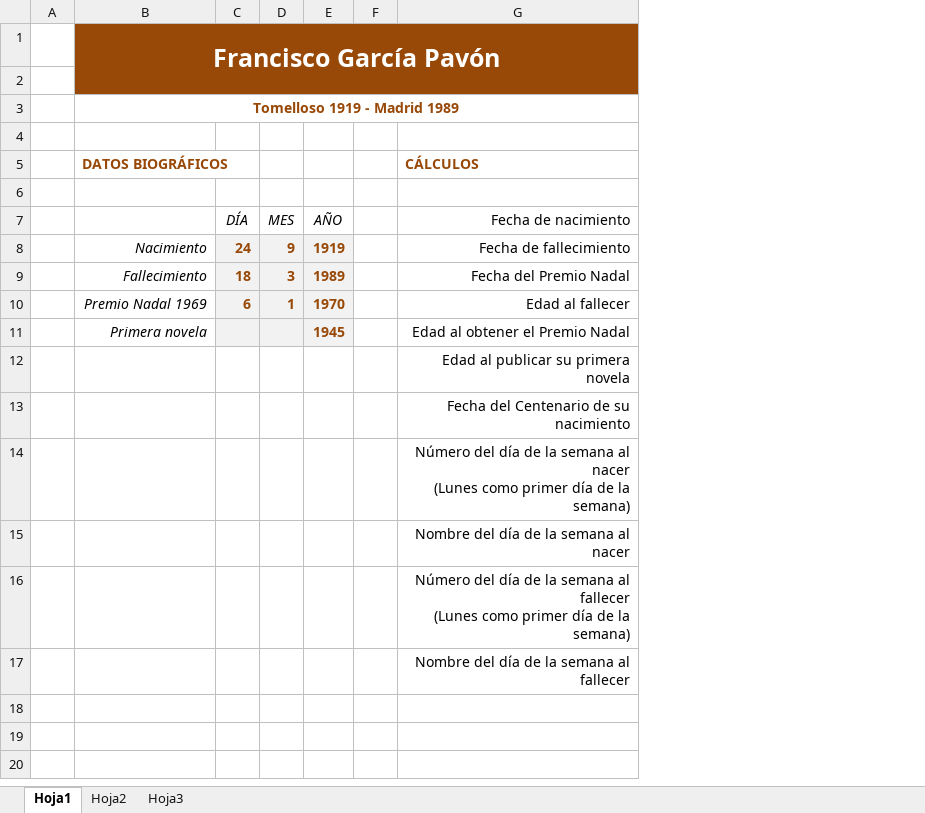
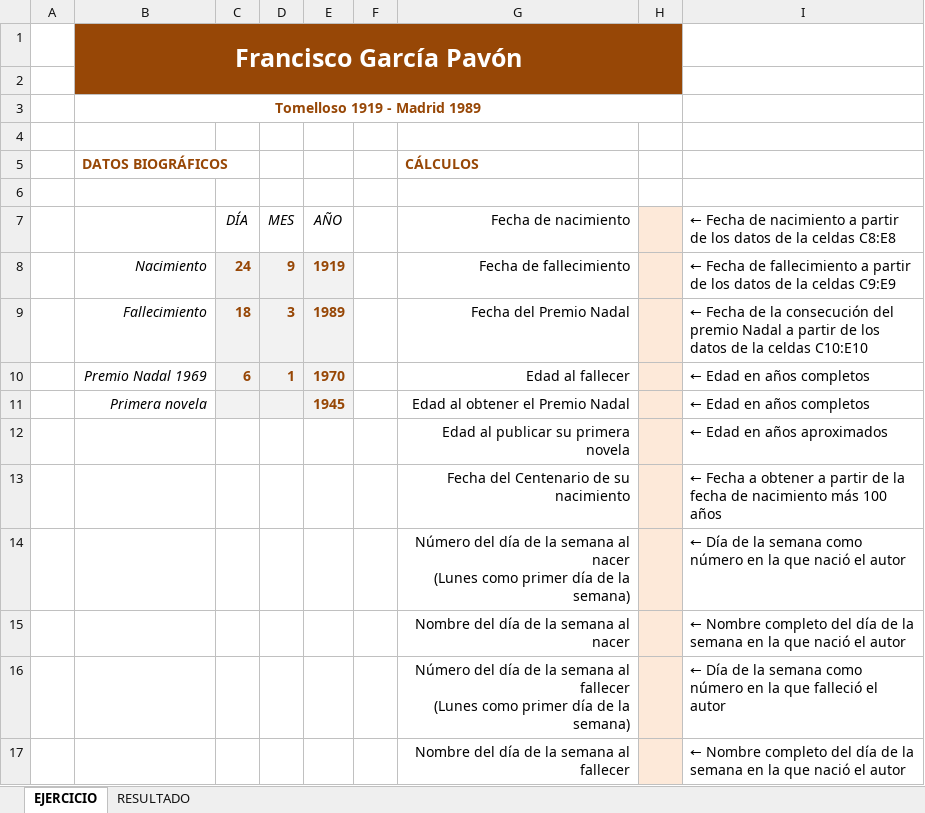
Before and after one commit to juanpacb/formacion, an Excel workbook: AGE(OPE2017)/EJERCICIOS/EXCEL 2010/00 archivos/19 - FUNCIONES DE FECHA Y HORA/e2010_fun_fec_01.xlsx, sheet EJERCICIO, drawn as a sheet; values as stored, in another font and other column widths than the file's, no borders; the diff names each change by its address in the sheet, - before the commit and + after, or states it on an @@ line.

```diff
--- a/AGE(OPE2017)/EJERCICIOS/EXCEL 2010/00 archivos/19 - FUNCIONES DE FECHA Y HORA/e2010_fun_fec_01.xlsx (sheet EJERCICIO)
+++ b/AGE(OPE2017)/EJERCICIOS/EXCEL 2010/00 archivos/19 - FUNCIONES DE FECHA Y HORA/e2010_fun_fec_01.xlsx (sheet EJERCICIO)
-sheet tab: Hoja1
+sheet tab: EJERCICIO
-sheet tab: Hoja2
-sheet tab: Hoja3
+sheet tab: RESULTADO
+column H, empty
+column I, rows 7-17: ← Fecha de nacimiento a partir de los datos de la celdas C8:E8 | ← Fecha de fallecimiento a partir de los datos de la celdas C9:E9 | ← Fecha de la consecución del premio Nadal a partir de los datos de la celdas C10:E10 | ← Edad en años completos | ← Edad en años completos | ← Edad en años aproximados | ← Fecha a obtener a partir de la fecha de nacimiento más 100 años | ← Día de la semana como número en la que nació el autor | ← Nombre completo del día de la semana en la que nació el autor | ← Día de la semana como número en la que falleció el autor | ← Nombre completo del día de la semana en la que nació el autor
```
Also changed, not shown: 6 other files.
